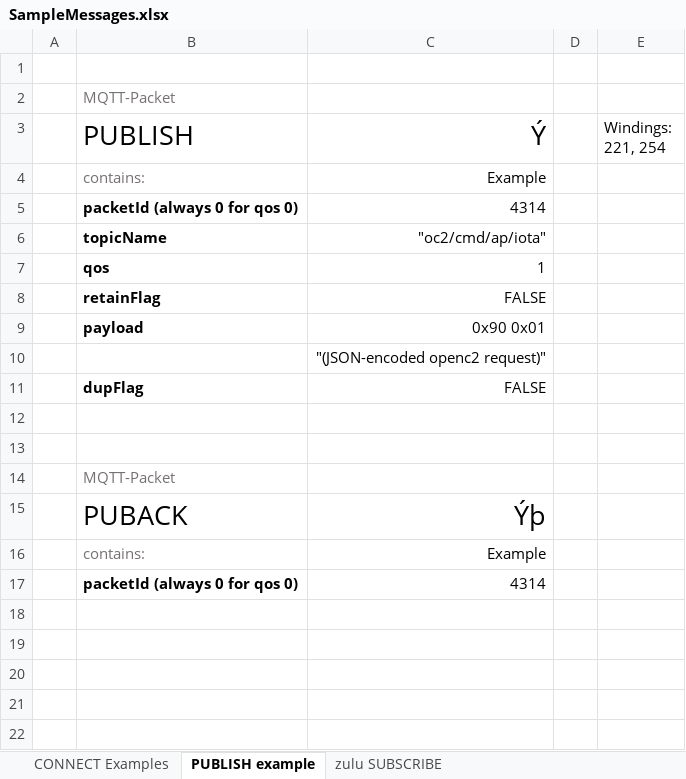
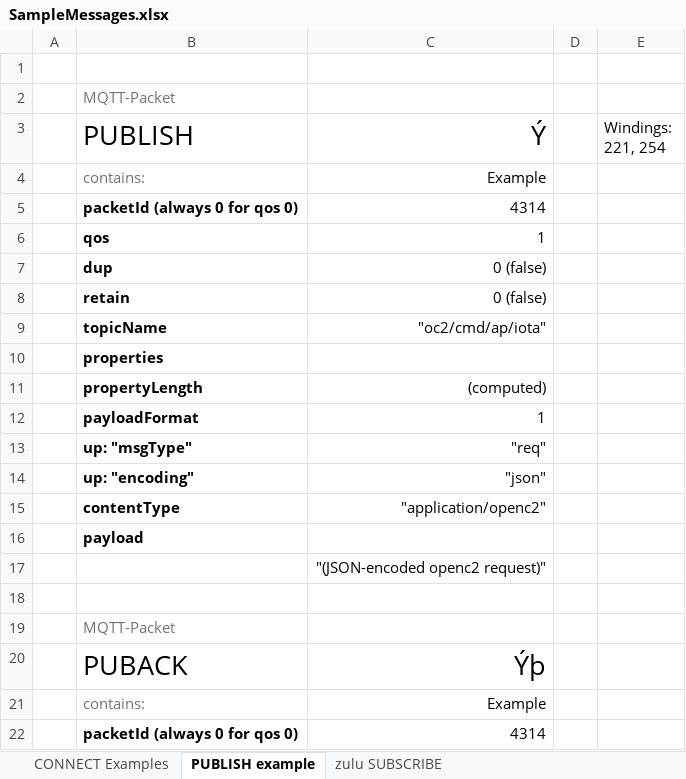
Before and after one commit to oasis-tcs/openc2-transf-mqtt, an Excel workbook: sources/SampleMessages.xlsx, sheet PUBLISH example, drawn as a sheet; values as stored, in another font and other column widths than the file's, no borders; charts and pictures not drawn; removed rows and columns are numbered as before the commit, all else as after; the diff names each change by its address in the sheet, - before the commit and + after, or states it on an @@ line.

Commit message:
update pub / puback example messages image

```diff
--- a/sources/SampleMessages.xlsx (sheet PUBLISH example)
+++ b/sources/SampleMessages.xlsx (sheet PUBLISH example)
+row 6:  | qos | 1
+row 7:  | dup | 0 (false)
+row 8:  | retain | 0 (false)
+row 10:  | properties
+row 11:  | propertyLength | (computed)
-B12 (PUBLISH): qos
+B12 (PUBLISH): payloadFormat
-row 8:  | retainFlag | FALSE
-row 9:  | payload | 0x90 0x01
+row 13:  | up: "msgType" | "req"
+row 14:  | up: "encoding" | "json"
+row 15:  | contentType | "application/openc2"
+row 16:  | payload
-row 11:  | dupFlag | FALSE
-row 12: (empty)
```
Also changed, not shown: charts or pictures, 2 other files.
